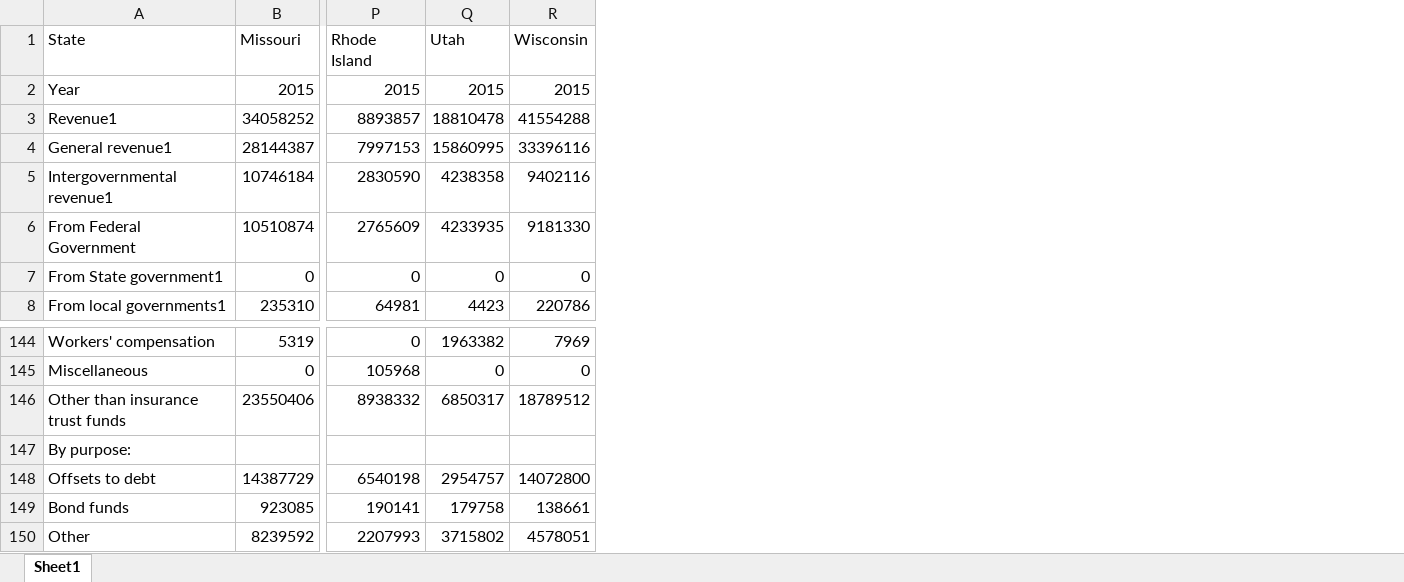
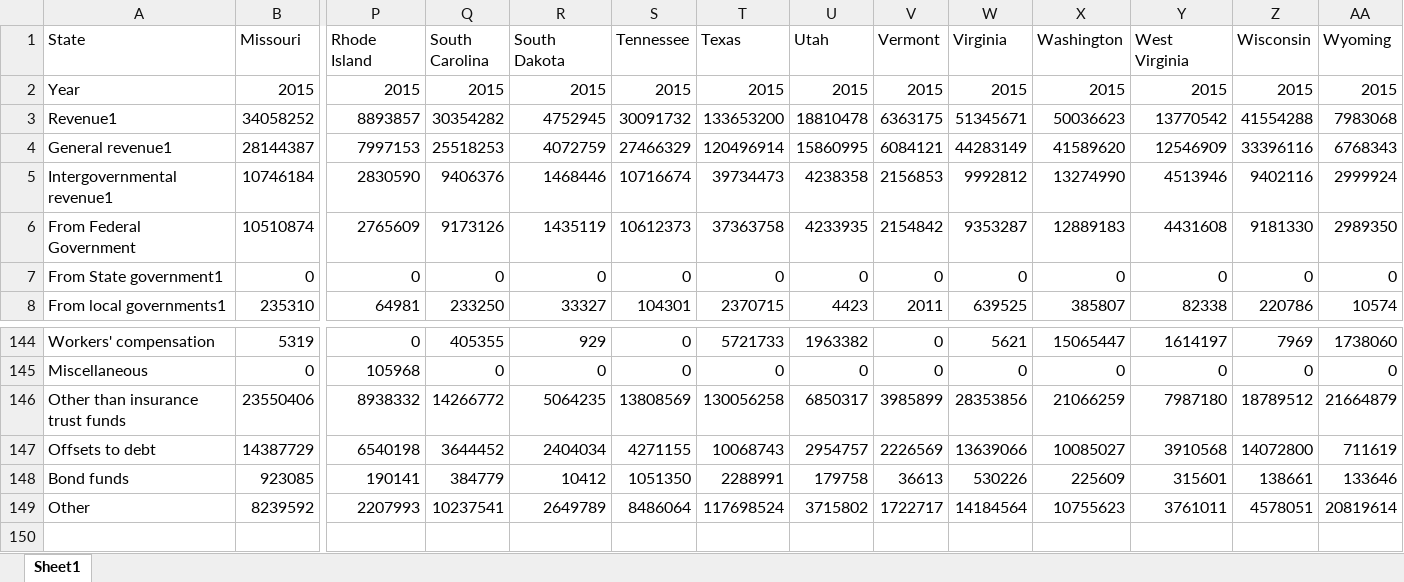
Before and after one commit to RobbieRobG/ECNS_560_AS-RH, an Excel workbook: 1. Raw Data/State Finances by year/2010-2016 addendum/2015b.xlsx, sheet Sheet1, drawn as a sheet; only a part is shown, gaps mark what is left out; values as stored, in another font and other column widths than the file's, no borders; removed rows and columns are numbered as before the commit, all else as after; rows hold the shown columns only; the diff names each change by its address in the sheet, - before the commit and + after, or states it on an @@ line.

Commit message:
Update 2015b.xlsx

```diff
--- a/1. Raw Data/State Finances by year/2010-2016 addendum/2015b.xlsx (sheet Sheet1)
+++ b/1. Raw Data/State Finances by year/2010-2016 addendum/2015b.xlsx (sheet Sheet1)
+column Q (South Carolina), rows 2-8: 2015 | 30354282 | 25518253 | 9406376 | 9173126 | 0 | 233250; rows 144-149: 405355 | 0 | 14266772 | 3644452 | 384779 | 10237541
+column R (South Dakota), rows 2-8: 2015 | 4752945 | 4072759 | 1468446 | 1435119 | 0 | 33327; rows 144-149: 929 | 0 | 5064235 | 2404034 | 10412 | 2649789
+column S (Tennessee), rows 2-8: 2015 | 30091732 | 27466329 | 10716674 | 10612373 | 0 | 104301; rows 144-149: 0 | 0 | 13808569 | 4271155 | 1051350 | 8486064
+column T (Texas), rows 2-8: 2015 | 133653200 | 120496914 | 39734473 | 37363758 | 0 | 2370715; rows 144-149: 5721733 | 0 | 130056258 | 10068743 | 2288991 | 117698524
+column V (Vermont), rows 2-8: 2015 | 6363175 | 6084121 | 2156853 | 2154842 | 0 | 2011; rows 144-149: 0 | 0 | 3985899 | 2226569 | 36613 | 1722717
+column W (Virginia), rows 2-8: 2015 | 51345671 | 44283149 | 9992812 | 9353287 | 0 | 639525; rows 144-149: 5621 | 0 | 28353856 | 13639066 | 530226 | 14184564
+column X (Washington), rows 2-8: 2015 | 50036623 | 41589620 | 13274990 | 12889183 | 0 | 385807; rows 144-149: 15065447 | 0 | 21066259 | 10085027 | 225609 | 10755623
+column Y (West Virginia), rows 2-8: 2015 | 13770542 | 12546909 | 4513946 | 4431608 | 0 | 82338; rows 144-149: 1614197 | 0 | 7987180 | 3910568 | 315601 | 3761011
+column AA (Wyoming), rows 2-8: 2015 | 7983068 | 6768343 | 2999924 | 2989350 | 0 | 10574; rows 144-149: 1738060 | 0 | 21664879 | 711619 | 133646 | 20819614
-row 147: By purpose:
```
